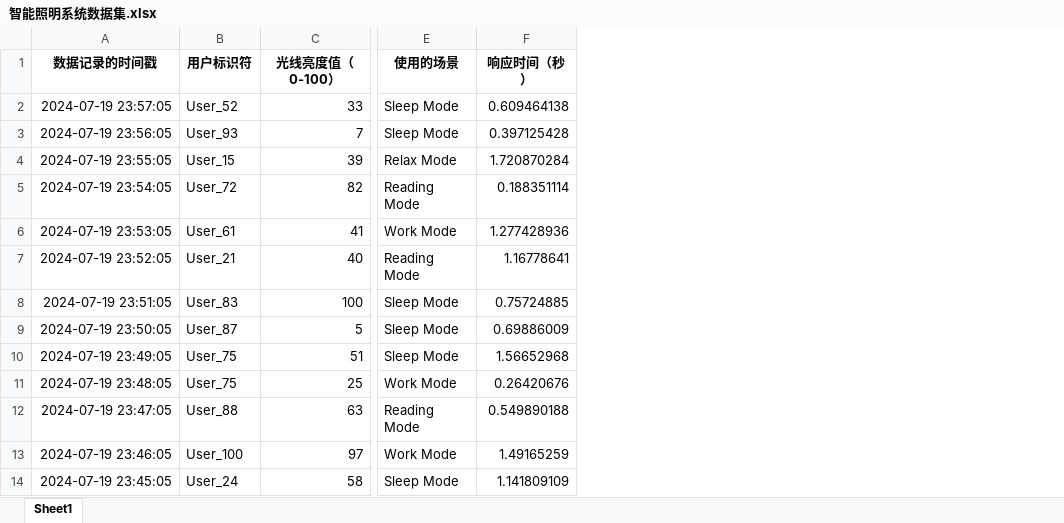
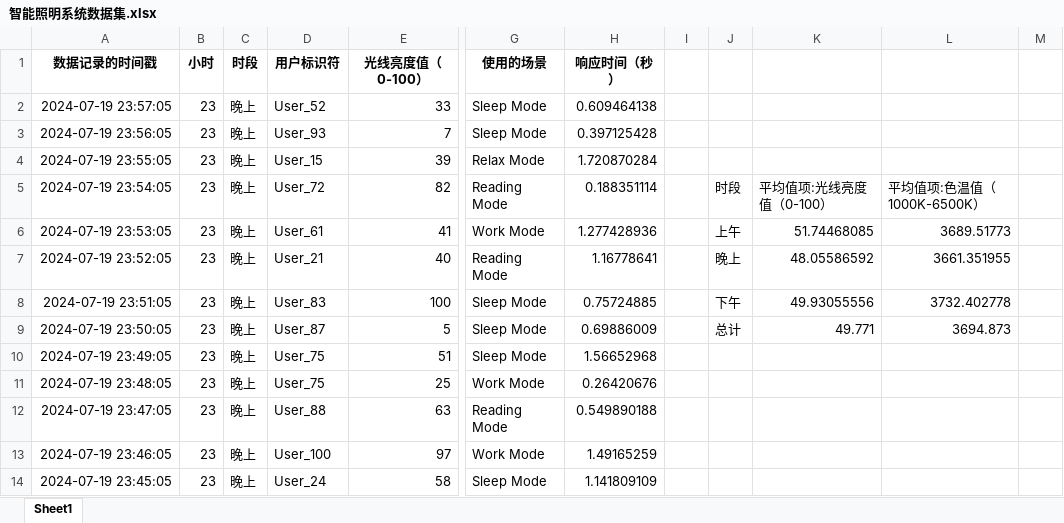
Before and after one commit to gtt011029/ai-train, an Excel workbook: problems/人工智能训练师三级上网素材/3.1.2/智能照明系统数据集.xlsx, sheet Sheet1, drawn as a sheet; only a part is shown, gaps mark what is left out; values as stored, in another font and other column widths than the file's, no borders; the diff names each change by its address in the sheet, - before the commit and + after, or states it on an @@ line.

```diff
--- a/problems/人工智能训练师三级上网素材/3.1.2/智能照明系统数据集.xlsx (sheet Sheet1)
+++ b/problems/人工智能训练师三级上网素材/3.1.2/智能照明系统数据集.xlsx (sheet Sheet1)
+column B (小时), rows 2-14: all 23
+column C (时段), rows 2-14: all 晚上
+column I, empty
+column J, rows 5-9: 时段 | 上午 | 晚上 | 下午 | 总计
+column K, rows 5-9: 平均值项:光线亮度值（0-100） | 51.74468085 | 48.05586592 | 49.93055556 | 49.771
+column L, rows 5-9: 平均值项:色温值（1000K-6500K） | 3689.51773 | 3661.351955 | 3732.402778 | 3694.873
+column M, empty
```
Also changed, not shown: problems/人工智能训练师三级上网素材/3.1.1/智能音箱数据集.xlsx, problems/人工智能训练师三级上网素材/3.1.4/智能健康监测系统数据集.xlsx, 8 other files.
